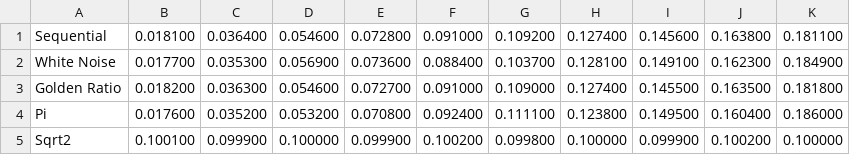
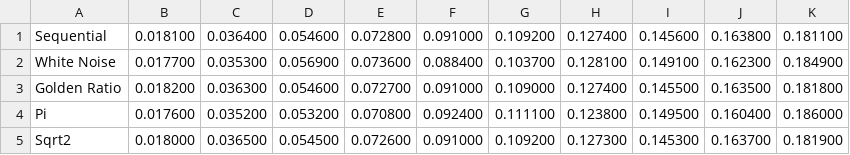
Before and after one commit to Atrix256/WeightedRR, a CSV file: out/histogram_weighted_10000.csv, drawn as a sheet.

```diff
--- a/out/histogram_weighted_10000.csv
+++ b/out/histogram_weighted_10000.csv
@@ -4,2 +4,2 @@
 "Pi","0.017600","0.035200","0.053200","0.070800","0.092400","0.111100","0.123800","0.149500","0.160400","0.186000"
-"Sqrt2","0.100100","0.099900","0.100000","0.099900","0.100200","0.099800","0.100000","0.099900","0.100200","0.100000"
+"Sqrt2","0.018000","0.036500","0.054500","0.072600","0.091000","0.109200","0.127300","0.145300","0.163700","0.181900"
```
Also changed, not shown: out/histogram_weighted_10.csv, out/histogram_weighted_100.csv, 4 other files.
